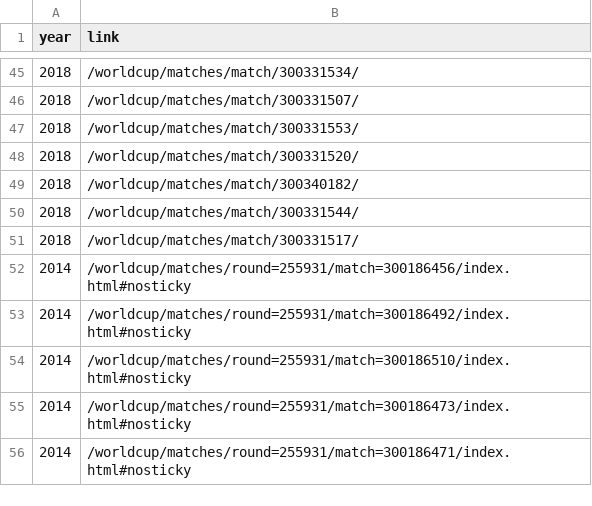
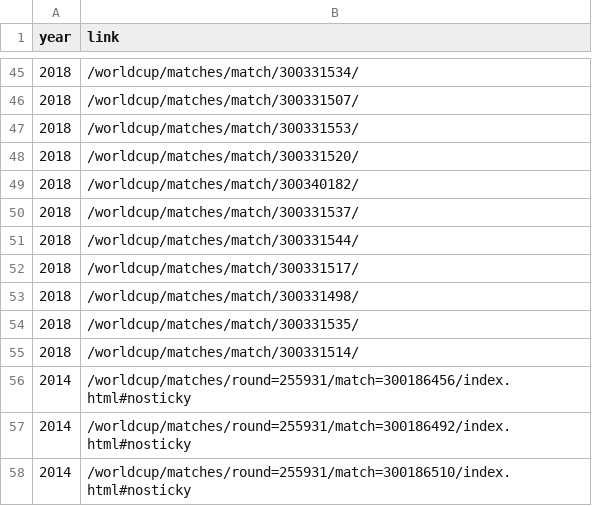
Before and after one commit to mneedham/neo4j-worldcup, a CSV file: data/2018/matches.csv, drawn as a sheet; only a part is shown, gaps mark what is left out; the shorter side is filled out with more unchanged rows.

```diff
--- a/data/2018/matches.csv
+++ b/data/2018/matches.csv
@@ -49,4 +49,8 @@ year,link
 2018,/worldcup/matches/match/300340182/
+2018,/worldcup/matches/match/300331537/
 2018,/worldcup/matches/match/300331544/
 2018,/worldcup/matches/match/300331517/
+2018,/worldcup/matches/match/300331498/
+2018,/worldcup/matches/match/300331535/
+2018,/worldcup/matches/match/300331514/
 2014,/worldcup/matches/round=255931/match=300186456/index.html#nosticky
```
Also changed, not shown: data/2018/import/matches.csv, 1 other file.
